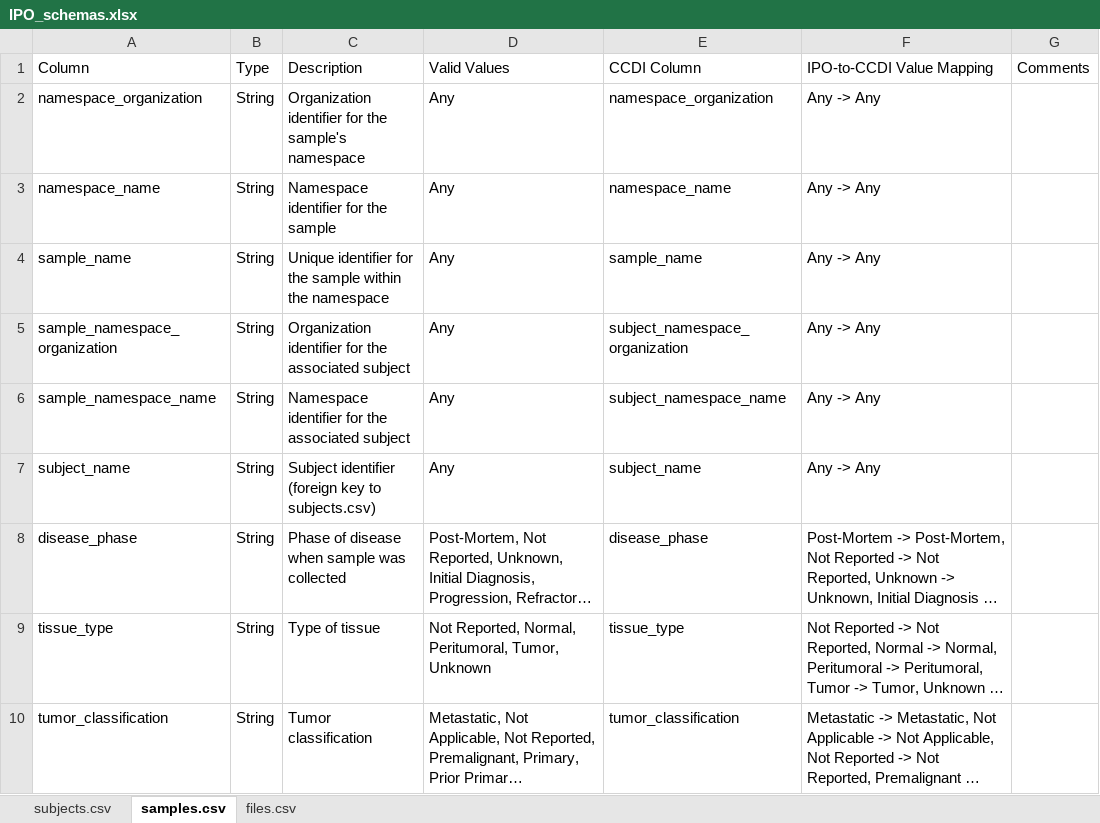
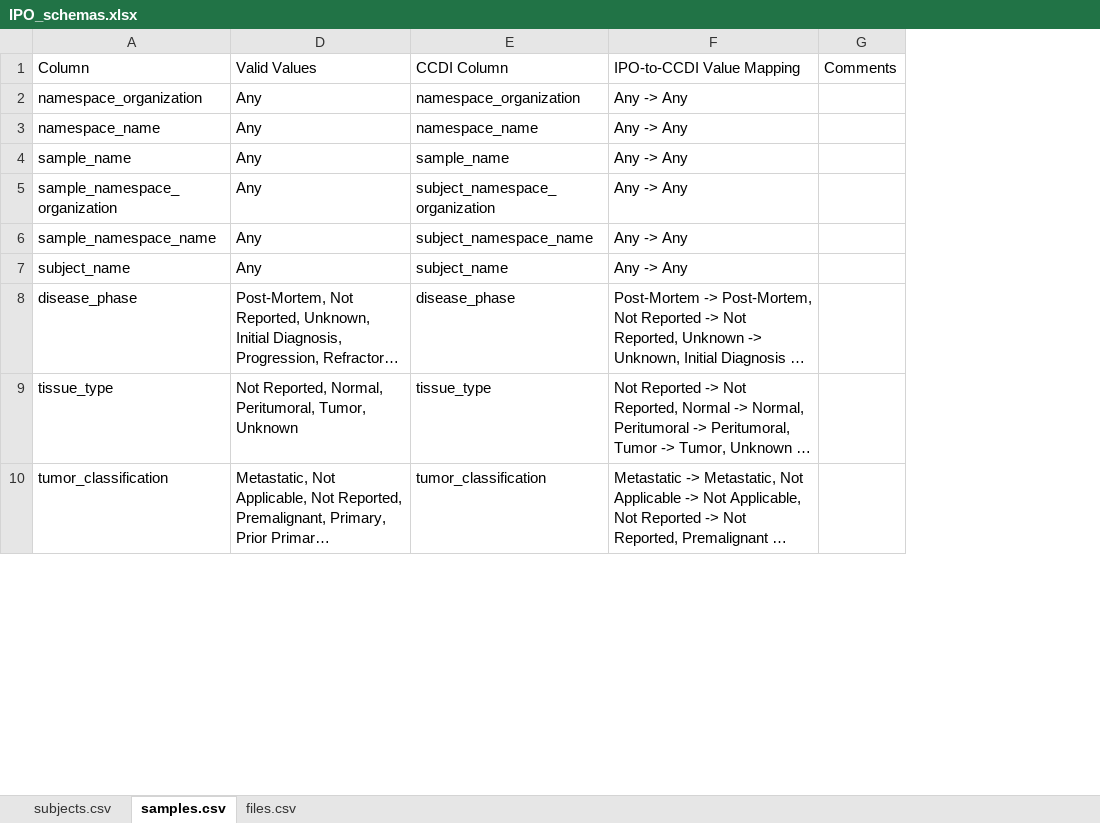
Before and after one commit to Su-informatics-lab/ccdi-api, an Excel workbook: ipo_translation/IPO_schemas.xlsx, sheet samples.csv, drawn as a sheet; only a part is shown; long unchanged cells end in …; values as stored, in another font and other column widths than the file's, no borders; the diff covers the shown part only; the diff names each change by its address in the sheet, - before the commit and + after, or states it on an @@ line.

```diff
--- a/ipo_translation/IPO_schemas.xlsx (sheet samples.csv)
+++ b/ipo_translation/IPO_schemas.xlsx (sheet samples.csv)
@@ column B hidden, rows 1-10: Type | String | String | String | String | String | String | String | String | String @@
@@ column C hidden, rows 1-10: Description | Organization identifier for the sample's namespace | Namespace identifier for the sample | Unique identifier for the sample within the namespace | Organization identifier for the associated subject | Namespace identifier for the associated subject | Subject identifier (foreign key to subjects.csv) | Phase of disease when sample was collected | Type of tissue | Tumor classification @@
```
Also changed, not shown: 1 edited cell elsewhere in this sheet, sheet subjects.csv, hidden cells.
